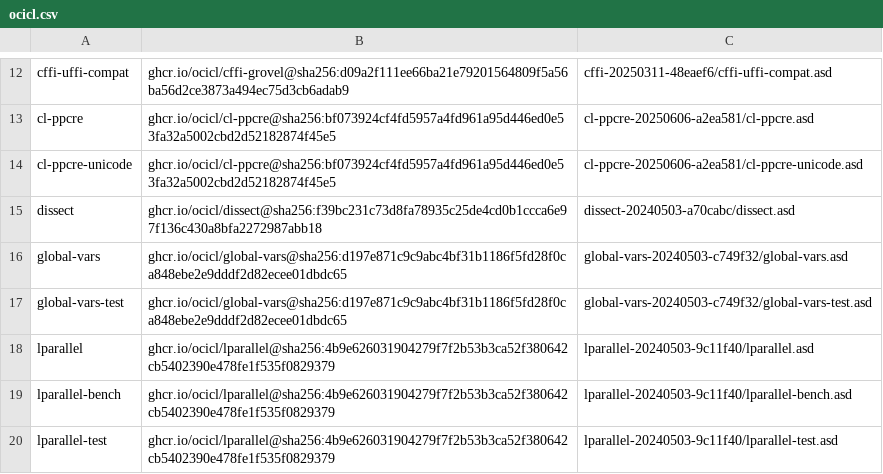
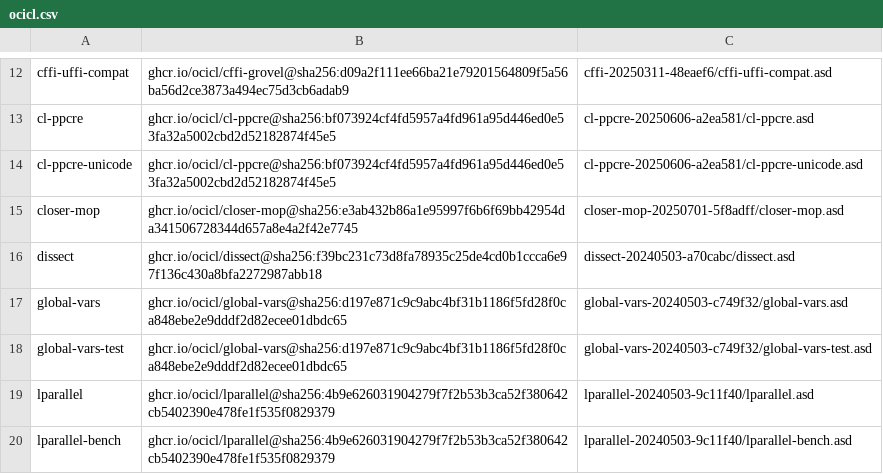
Before and after one commit to logoraz/formulatum, a CSV file: ocicl.csv, drawn as a sheet; only a part is shown, gaps mark what is left out; the shorter side is filled out with more unchanged rows.

```diff
--- a/ocicl.csv
+++ b/ocicl.csv
@@ -14,2 +14,3 @@ cl-ppcre, ghcr.io/ocicl/cl-ppcre@sha256:bf073924cf4fd5957a4fd961a95d446ed0e53fa3
 cl-ppcre-unicode, ghcr.io/ocicl/cl-ppcre@sha256:bf073924cf4fd5957a4fd961a95d446ed0e53fa32a5002cbd2d52182874f45e5, cl-ppcre-20250606-a2ea581/cl-ppcre-unicode.asd
+closer-mop, ghcr.io/ocicl/closer-mop@sha256:e3ab432b86a1e95997f6b6f69bb42954da341506728344d657a8e4a2f42e7745, closer-mop-20250701-5f8adff/closer-mop.asd
 dissect, ghcr.io/ocicl/dissect@sha256:f39bc231c73d8fa78935c25de4cd0b1ccca6e97f136c430a8bfa2272987abb18, dissect-20240503-a70cabc/dissect.asd
```
Also changed, not shown: 10 other files.
